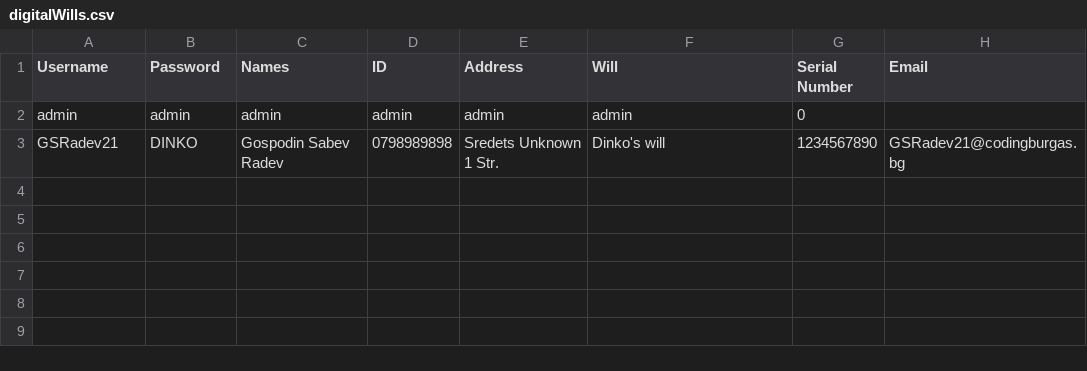
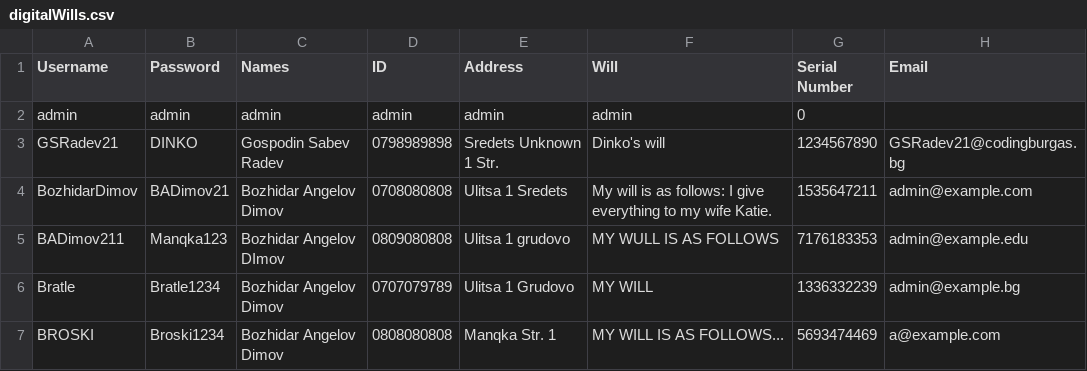
Before and after one commit to BADimov21/Horizon, a CSV file: horizon/app/data/digitalWills.csv, drawn as a sheet.

Commit message:
Fix digital will submission bug

```diff
--- a/horizon/app/data/digitalWills.csv
+++ b/horizon/app/data/digitalWills.csv
@@ -3 +3,5 @@ admin,admin,admin,admin,admin,admin,0
 GSRadev21,DINKO,Gospodin Sabev Radev,0798989898,Sredets Unknown 1 Str.,Dinko's will,1234567890,GSRadev21@codingburgas.bg
+BozhidarDimov,BADimov21,Bozhidar Angelov Dimov,0708080808,Ulitsa 1 Sredets,My will is as follows: I give everything to my wife Katie.,1535647211,admin@example.com
+BADimov211,Manqka123,Bozhidar Angelov DImov,0809080808,Ulitsa 1 grudovo,MY WULL IS AS FOLLOWS,7176183353,admin@example.edu
+Bratle,Bratle1234,Bozhidar Angelov Dimov,0707079789,Ulitsa 1 Grudovo,MY WILL,1336332239,admin@example.bg
+BROSKI,Broski1234,Bozhidar Angelov Dimov,0808080808,Manqka Str. 1,MY WILL IS AS FOLLOWS...,5693474469,a@example.com
```
Also changed, not shown: 14 other files.
